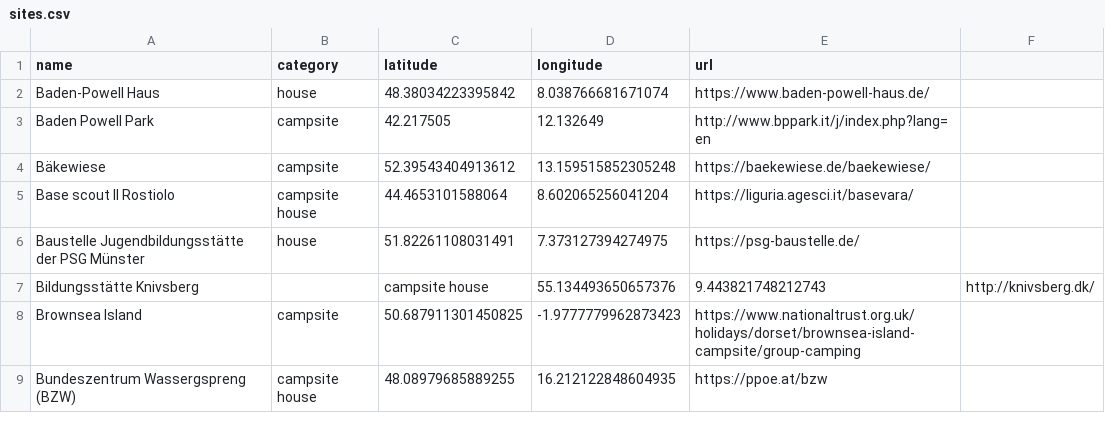
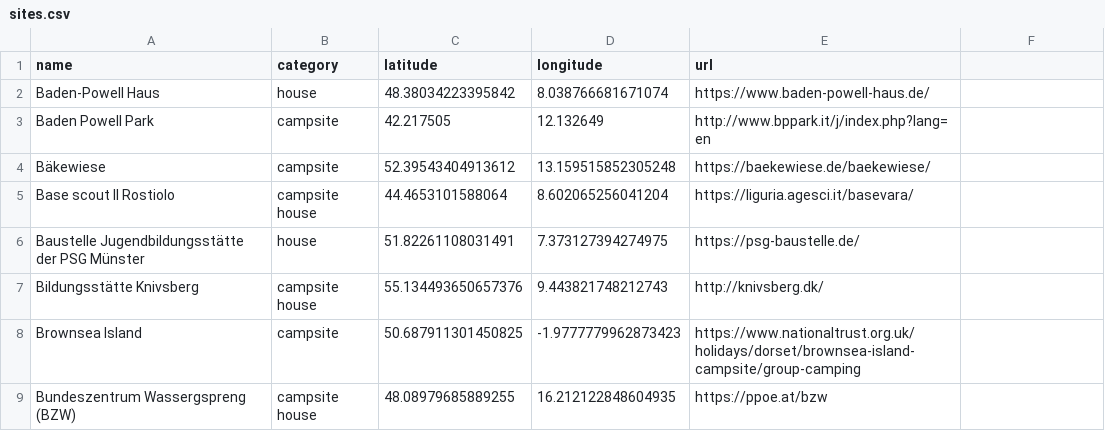
Before and after one commit to Schwarzzelt-IT/campsites, a CSV file: sites.csv, drawn as a sheet; only a part is shown.

Commit message:
Fixed formatting

```diff
--- a/sites.csv
+++ b/sites.csv
@@ -6,3 +6,3 @@ Base scout Il Rostiolo,campsite house,44.4653101588064,8.602065256041204,https:/
 Baustelle Jugendbildungsstätte der PSG Münster,house,51.82261108031491,7.373127394274975,https://psg-baustelle.de/
-Bildungsstätte Knivsberg,,campsite house,55.134493650657376,9.443821748212743,http://knivsberg.dk/
+Bildungsstätte Knivsberg,campsite house,55.134493650657376,9.443821748212743,http://knivsberg.dk/
 Brownsea Island,campsite,50.687911301450825,-1.9777779962873423,https://www.nationaltrust.org.uk/holidays/dorset/brownsea-island-campsite/group-camping
```
